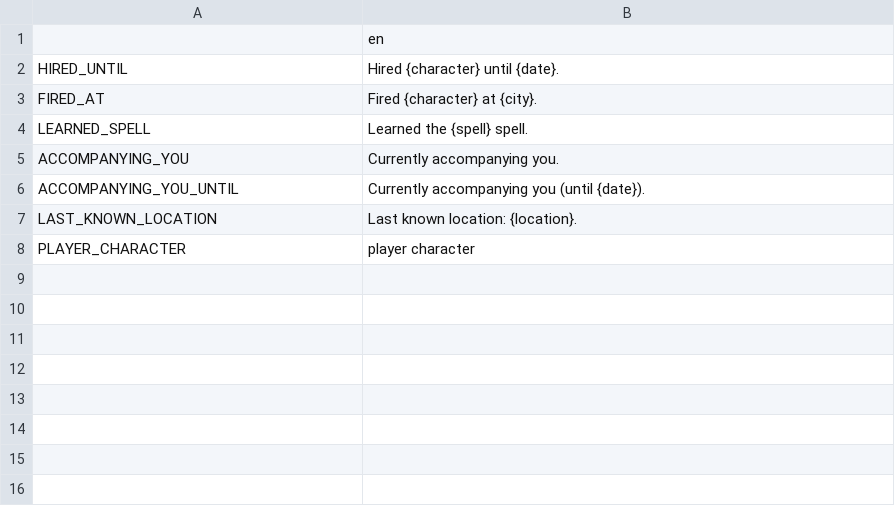
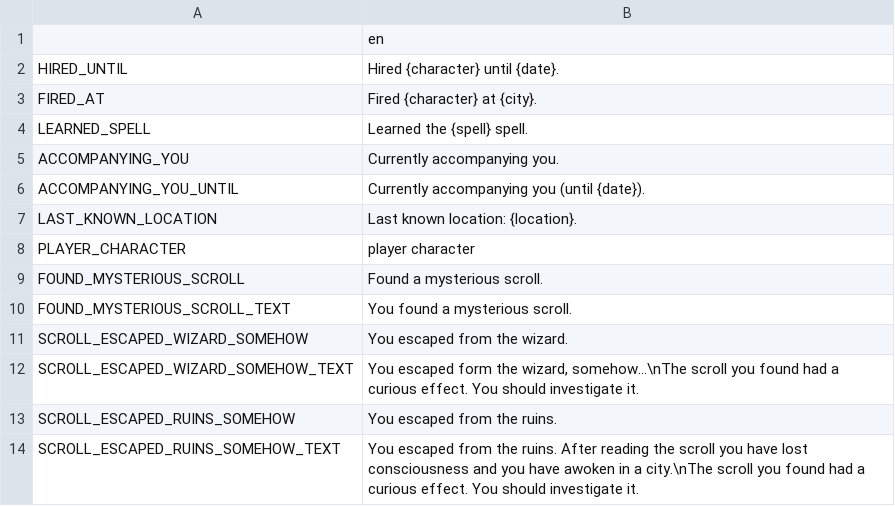
Before and after one commit to V-ktor/TR, a CSV file: translations/journal.csv, drawn as a sheet; the diff names each change by its address in the sheet, - before the commit and + after, or states it on an @@ line.

```diff
--- a/translations/journal.csv
+++ b/translations/journal.csv
+row 9: FOUND_MYSTERIOUS_SCROLL | Found a mysterious scroll.
+row 10: FOUND_MYSTERIOUS_SCROLL_TEXT | You found a mysterious scroll.
+row 11: SCROLL_ESCAPED_WIZARD_SOMEHOW | You escaped from the wizard.
+row 12: SCROLL_ESCAPED_WIZARD_SOMEHOW_TEXT | You escaped form the wizard, somehow...\nThe scroll you found had a curious effect. You should investigate it.
+row 13: SCROLL_ESCAPED_RUINS_SOMEHOW | You escaped from the ruins.
+row 14: SCROLL_ESCAPED_RUINS_SOMEHOW_TEXT | You escaped from the ruins. After reading the scroll you have lost consciousness and you have awoken in a city.\nThe scroll you found had a curious effect. You should investigate it.
```
Also changed, not shown: translations/city_descriptions.csv, translations/enemy.csv, 42 other files.
